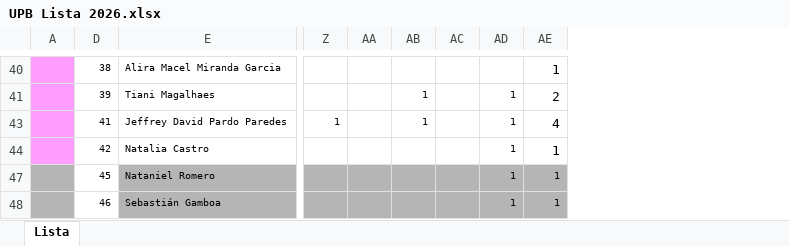
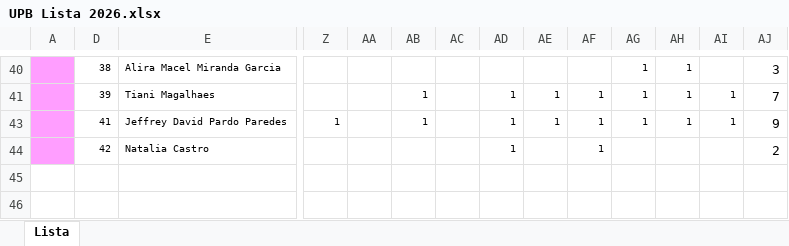
Before and after one commit to andrestaborga-debug/upb-repertorio-2026, an Excel workbook: UPB Lista 2026.xlsx, sheet Lista, drawn as a sheet; only a part is shown, gaps mark what is left out; values as stored, in another font and other column widths than the file's, no borders; removed rows and columns are numbered as before the commit, all else as after; rows hold the shown columns only; the diff covers the shown part only; the diff names each change by its address in the sheet, - before the commit and + after, or states it on an @@ line.

```diff
--- a/UPB Lista 2026.xlsx (sheet Lista)
+++ b/UPB Lista 2026.xlsx (sheet Lista)
+column AE, rows 41-43: 1 | 1
+column AF, rows 41-44: all 1
+column AG, rows 40-43: all 1
+column AH, rows 40-43: all 1
+column AI, rows 41-43: 1 | 1
-AJ40: 1
+AJ40: 3
-AJ41: 2
+AJ41: 7
-AJ43: 4
+AJ43: 9
-AJ44: 1
+AJ44: 2
@@ row 47 hidden:  | 45 | Nataniel Romero |  |  |  |  | 1 | 1 @@
@@ row 48 hidden:  | 46 | Sebastián Gamboa |  |  |  |  | 1 | 1 @@
```
Also changed, not shown: 1 added row, 19 edited cells and cell formats elsewhere in this sheet, formulas that keep their value, UPB Repertorio 2026 DEF.xlsx, 6 other files.
